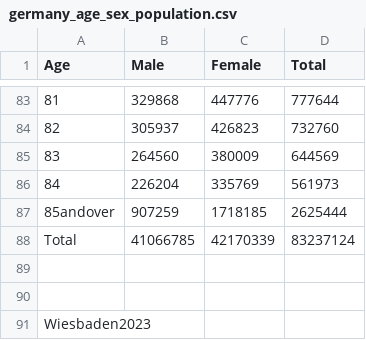
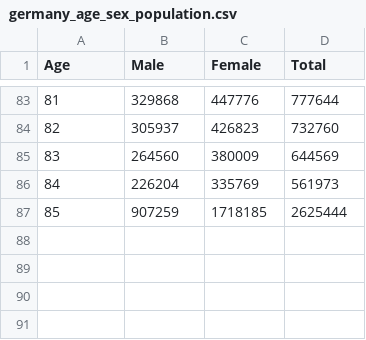
Before and after one commit to HomeSeeker88/DemoGauge, a CSV file: Data/Germany/germany_age_sex_population.csv, drawn as a sheet; only a part is shown, gaps mark what is left out; the diff names each change by its address in the sheet, - before the commit and + after, or states it on an @@ line.

```diff
--- a/Data/Germany/germany_age_sex_population.csv
+++ b/Data/Germany/germany_age_sex_population.csv
@@ column A (Age) renumbered in row 87 @@
-row 88: Total | 41066785 | 42170339 | 83237124
-row 89: (empty)
-row 90: (empty)
-row 91: Wiesbaden2023
```
Also changed, not shown: 1 other file.
